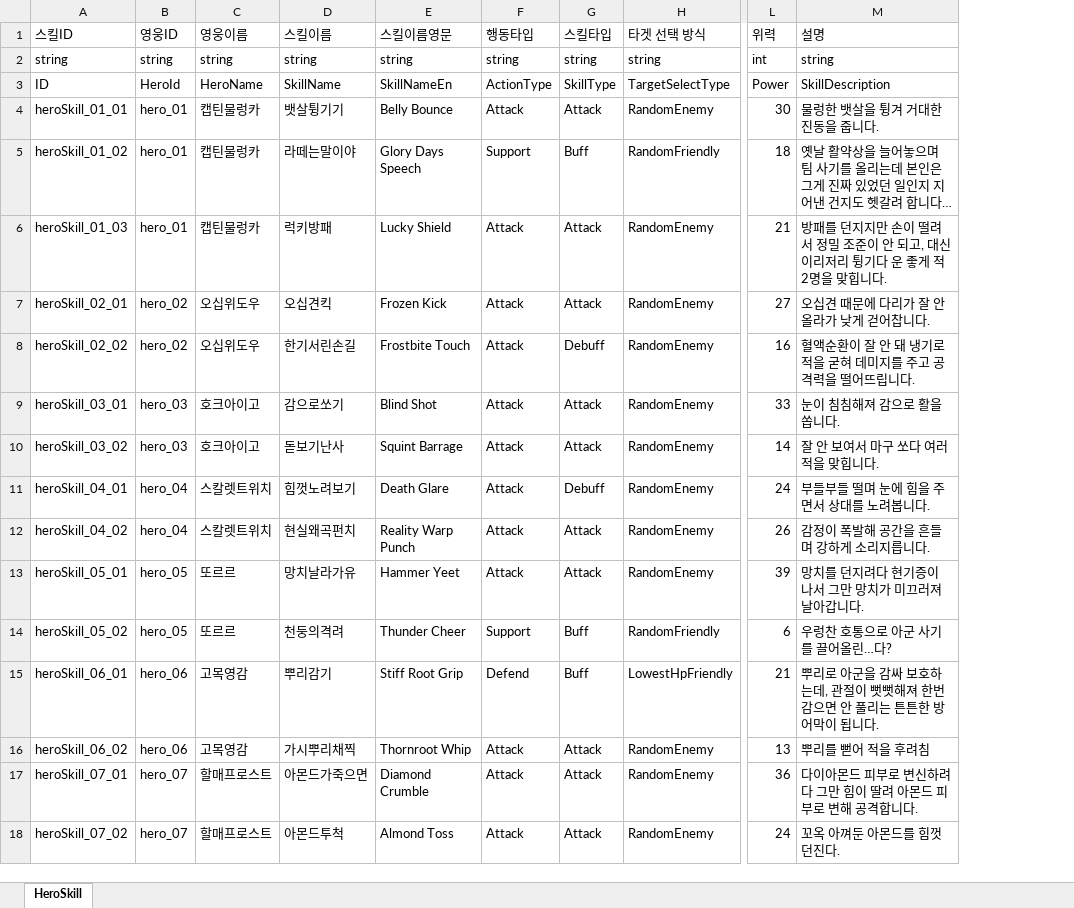
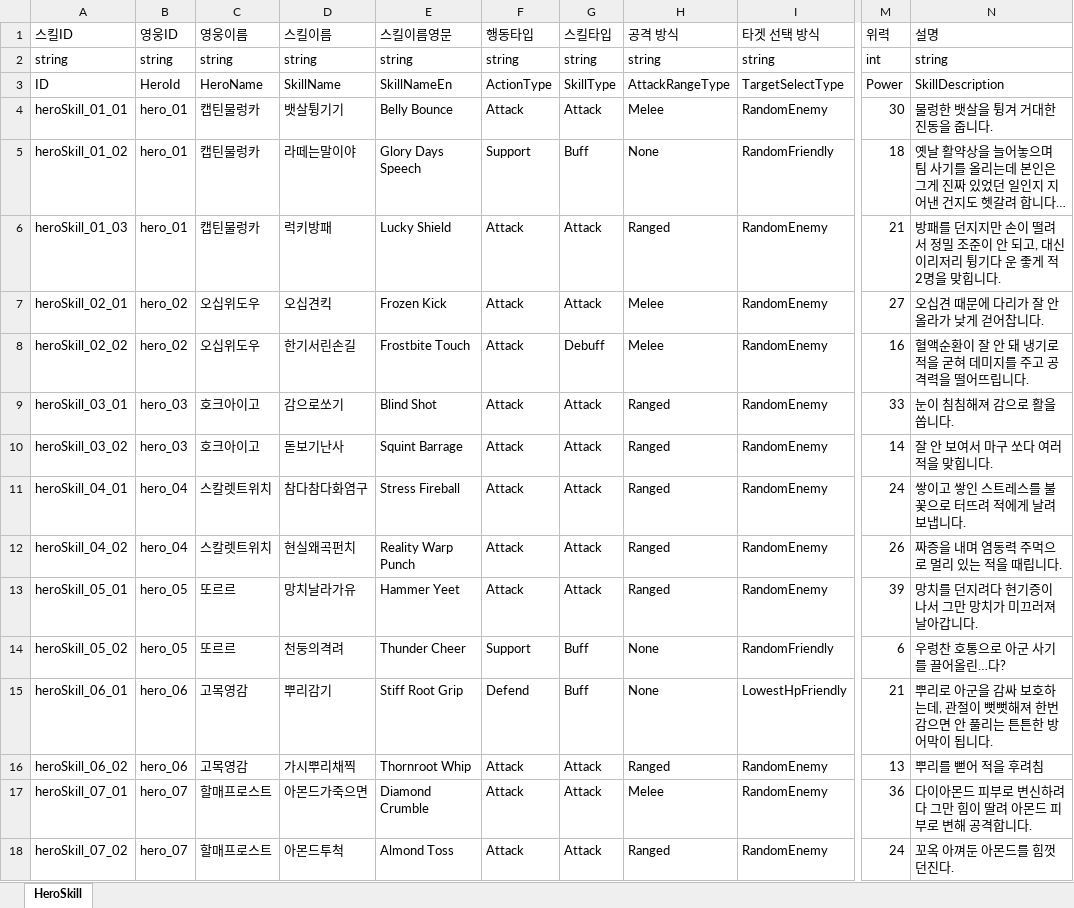
Before and after one commit to OZ-ACE/ACE, an Excel workbook: JsonConverter/ExcelFiles/HeroSkill.xlsx, sheet HeroSkill, drawn as a sheet; only a part is shown, gaps mark what is left out; values as stored, in another font and other column widths than the file's, no cell formats; addresses are those after the commit; the diff names each change by its address in the sheet, - before the commit and + after, or states it on an @@ line.

Commit message:
[fix] 영웅 스킬 데이터 수정
-AtaackRangeType 추가
-스칼레트위치 스킬 이름, 설명 수정

```diff
--- a/JsonConverter/ExcelFiles/HeroSkill.xlsx (sheet HeroSkill)
+++ b/JsonConverter/ExcelFiles/HeroSkill.xlsx (sheet HeroSkill)
+column H (공격 방식), rows 2-18: string | AttackRangeType | Melee | None | Ranged | Melee | Melee | Ranged | Ranged | Ranged | Ranged | Ranged | None | None | Ranged | Melee | Ranged
-D11 (스킬이름): 힘껏노려보기
+D11 (스킬이름): 참다참다화염구
-E11 (스킬이름영문): Death Glare
+E11 (스킬이름영문): Stress Fireball
-G11 (스킬타입): Debuff
+G11 (스킬타입): Attack
-N11 (설명): 부들부들 떨며 눈에 힘을 주면서 상대를 노려봅니다.
+N11 (설명): 쌓이고 쌓인 스트레스를 불꽃으로 터뜨려 적에게 날려 보냅니다.
-N12 (설명): 감정이 폭발해 공간을 흔들며 강하게 소리지릅니다.
+N12 (설명): 짜증을 내며 염동력 주먹으로 멀리 있는 적을 때립니다.
```
Also changed, not shown: cell formats, 1 other file.
